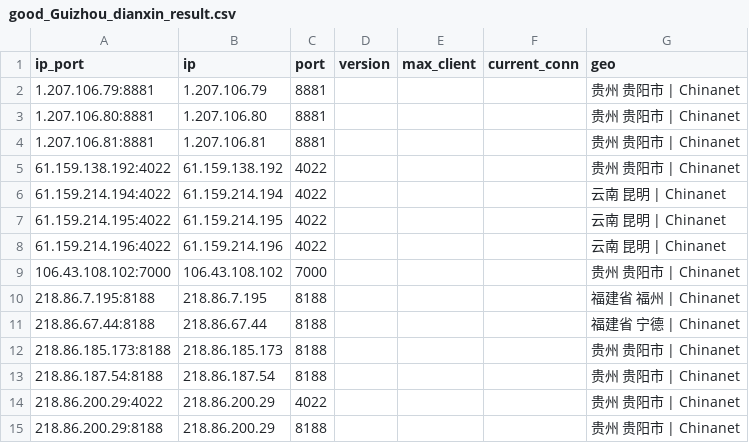
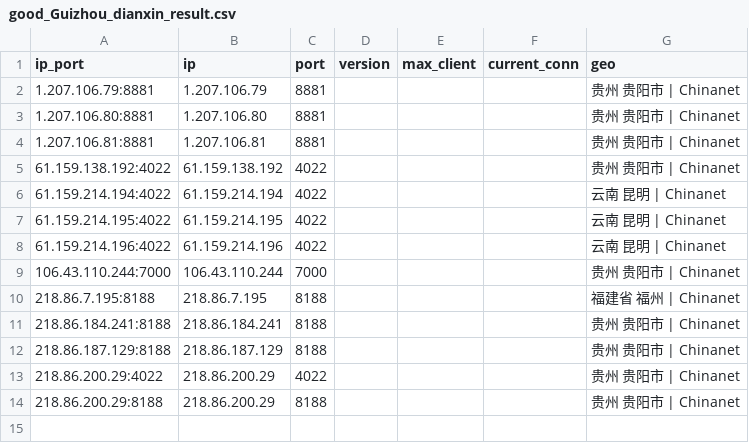
Before and after one commit to ykfy1/gzdx, a CSV file: ip/good_Guizhou_dianxin_result.csv, drawn as a sheet.

```diff
--- a/ip/good_Guizhou_dianxin_result.csv
+++ b/ip/good_Guizhou_dianxin_result.csv
@@ -8,7 +8,6 @@
 61.159.214.196:4022,61.159.214.196,4022,,,,云南 昆明 | Chinanet
-106.43.108.102:7000,106.43.108.102,7000,,,,贵州 贵阳市 | Chinanet
+106.43.110.244:7000,106.43.110.244,7000,,,,贵州 贵阳市 | Chinanet
 218.86.7.195:8188,218.86.7.195,8188,,,,福建省 福州 | Chinanet
-218.86.67.44:8188,218.86.67.44,8188,,,,福建省 宁德 | Chinanet
-218.86.185.173:8188,218.86.185.173,8188,,,,贵州 贵阳市 | Chinanet
-218.86.187.54:8188,218.86.187.54,8188,,,,贵州 贵阳市 | Chinanet
+218.86.184.241:8188,218.86.184.241,8188,,,,贵州 贵阳市 | Chinanet
+218.86.187.129:8188,218.86.187.129,8188,,,,贵州 贵阳市 | Chinanet
 218.86.200.29:4022,218.86.200.29,4022,,,,贵州 贵阳市 | Chinanet
```
Also changed, not shown: 5 other files.
